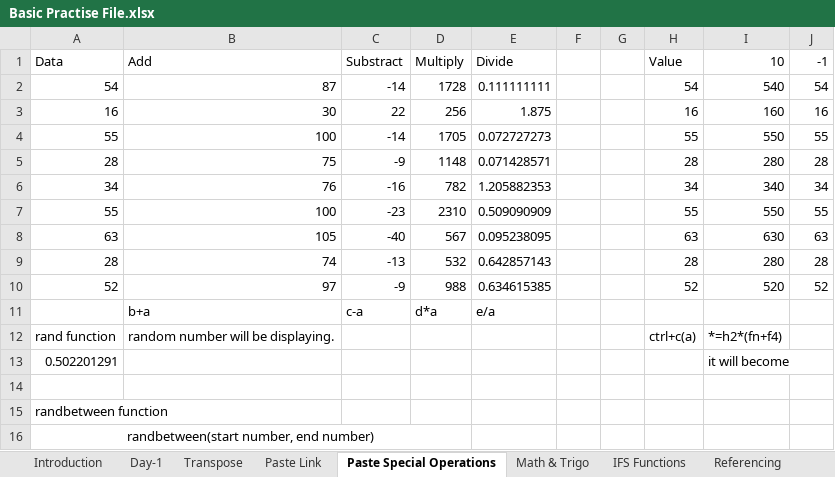
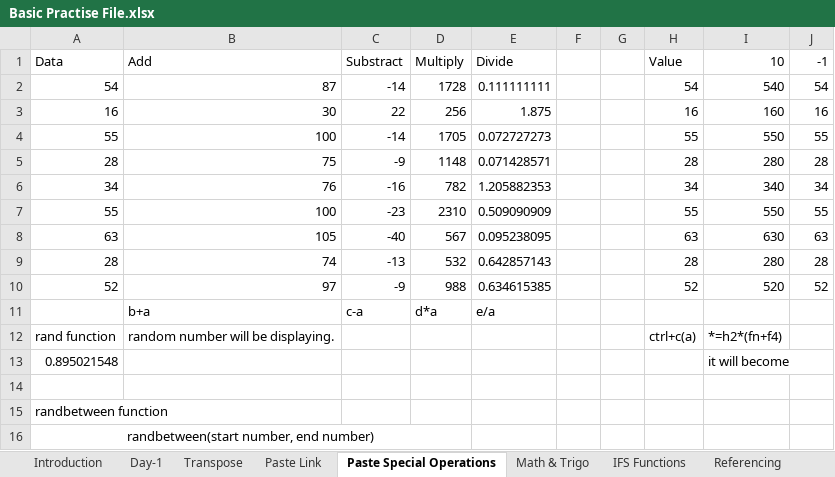
Before and after one commit to varunesharasu/Excel, an Excel workbook: Basic Practise File.xlsx, sheet Paste Special Operations, drawn as a sheet; values as stored, in another font and other column widths than the file's, no borders; the diff names each change by its address in the sheet, - before the commit and + after, or states it on an @@ line.

```diff
--- a/Basic Practise File.xlsx (sheet Paste Special Operations)
+++ b/Basic Practise File.xlsx (sheet Paste Special Operations)
-A13 (Data): 0.502201291
+A13 (Data): 0.895021548
```
Also changed, not shown: sheet IFS Functions.
